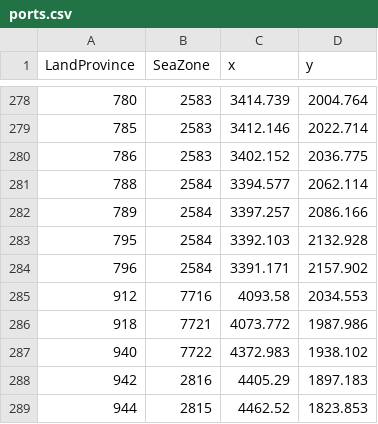
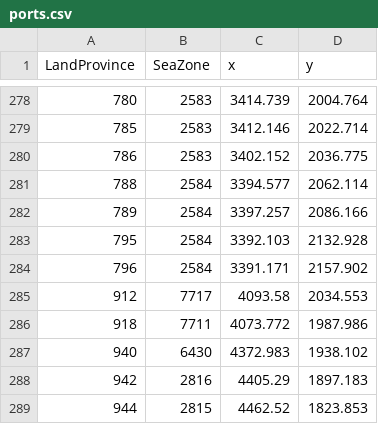
Before and after one commit to LinkLuver/Gift-of-the-Nile, a CSV file: map_data/ports.csv, drawn as a sheet; only a part is shown, gaps mark what is left out.

```diff
--- a/map_data/ports.csv
+++ b/map_data/ports.csv
@@ -284,5 +284,5 @@ LandProvince,SeaZone,x,y,
 796,2584,3391.171,2157.902,
-912,7716,4093.58,2034.553,
-918,7721,4073.772,1987.986,
-940,7722,4372.983,1938.102,
+912,7717,4093.58,2034.553,
+918,7711,4073.772,1987.986,
+940,6430,4372.983,1938.102,
 942,2816,4405.29,1897.183,
```
Also changed, not shown: 2 other files.
